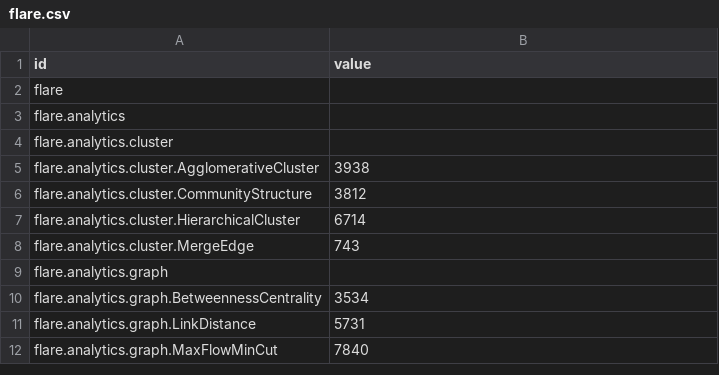
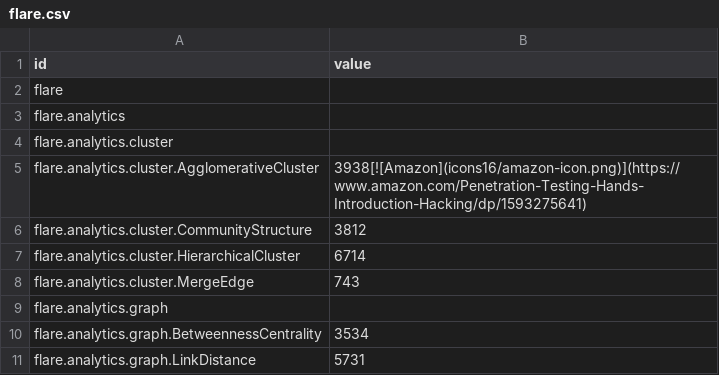
Before and after one commit to dynamicparallax/dynamicparallax.github.io, a CSV file: pages/flare.csv, drawn as a sheet; only a part is shown; the shorter side is filled out with more unchanged rows.

Commit message:
Update flare.csv

```diff
--- a/pages/flare.csv
+++ b/pages/flare.csv
@@ -4,3 +4,3 @@ flare.analytics,
 flare.analytics.cluster,
-flare.analytics.cluster.AgglomerativeCluster,3938
+flare.analytics.cluster.AgglomerativeCluster,3938[![Amazon](icons16/amazon-icon.png)](https://www.amazon.com/Penetration-Testing-Hands-Introduction-Hacking/dp/1593275641)
 flare.analytics.cluster.CommunityStructure,3812
```
